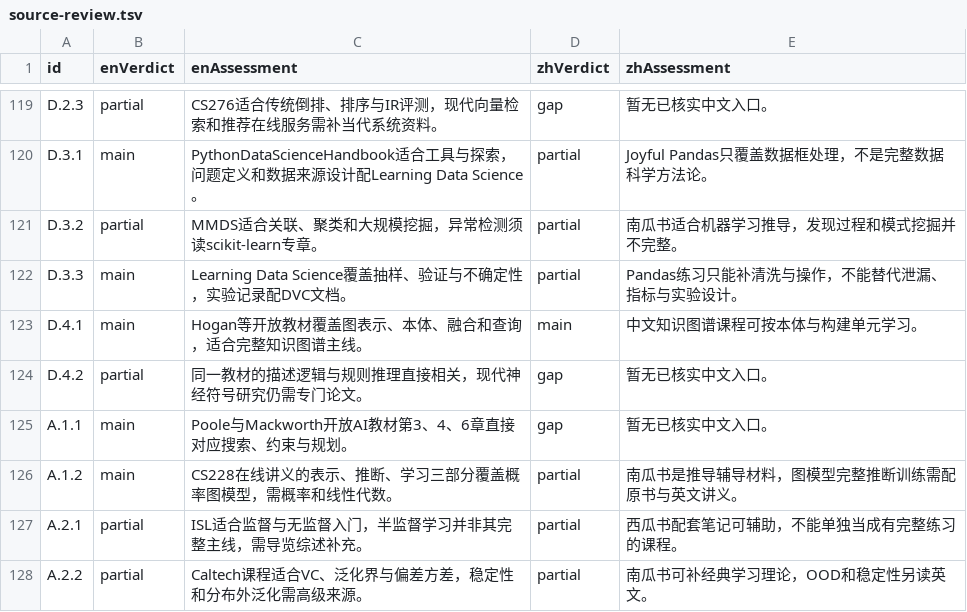
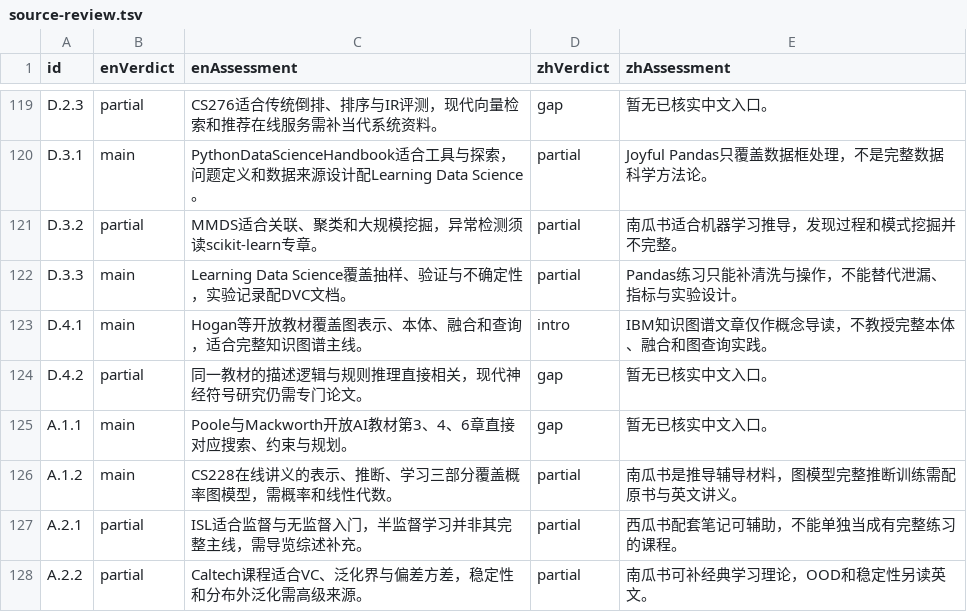
Before and after one commit to zeroa234/cs-math-skill-tree, a TSV file: data/curation/source-review.tsv, drawn as a sheet; only a part is shown, gaps mark what is left out.

Commit message:
docs(cs-math-skill-tree): archive all-node source evidence and suitability report

```diff
--- a/data/curation/source-review.tsv
+++ b/data/curation/source-review.tsv
@@ -122,3 +122,3 @@ D.3.2	partial	MMDS适合关联、聚类和大规模挖掘，异常检测须读sc
 D.3.3	main	Learning Data Science覆盖抽样、验证与不确定性，实验记录配DVC文档。	partial	Pandas练习只能补清洗与操作，不能替代泄漏、指标与实验设计。
-D.4.1	main	Hogan等开放教材覆盖图表示、本体、融合和查询，适合完整知识图谱主线。	main	中文知识图谱课程可按本体与构建单元学习。
+D.4.1	main	Hogan等开放教材覆盖图表示、本体、融合和查询，适合完整知识图谱主线。	intro	IBM知识图谱文章仅作概念导读，不教授完整本体、融合和图查询实践。
 D.4.2	partial	同一教材的描述逻辑与规则推理直接相关，现代神经符号研究仍需专门论文。	gap	暂无已核实中文入口。
```
Also changed, not shown: 8 other files.
